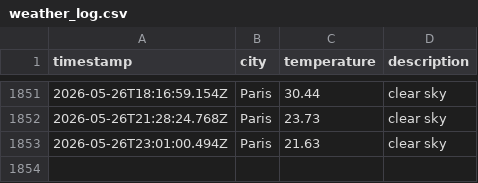
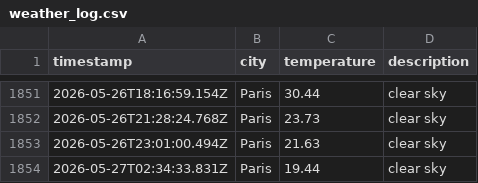
Before and after one commit to LeanneCodes/weather-ops, a CSV file: data/weather_log.csv, drawn as a sheet; only a part is shown, gaps mark what is left out; the diff names each change by its address in the sheet, - before the commit and + after, or states it on an @@ line.

```diff
--- a/data/weather_log.csv
+++ b/data/weather_log.csv
+row 1854: 2026-05-27T02:34:33.831Z | Paris | 19.44 | clear sky
```
Also changed, not shown: 1 other file.
